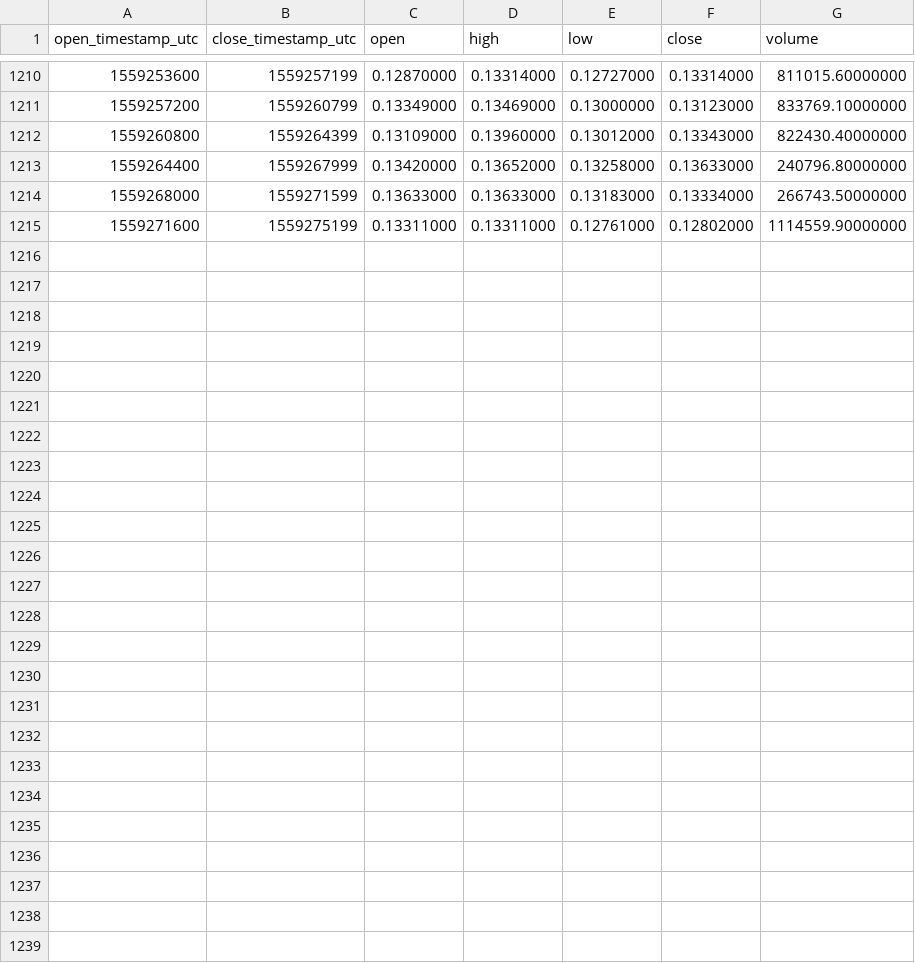
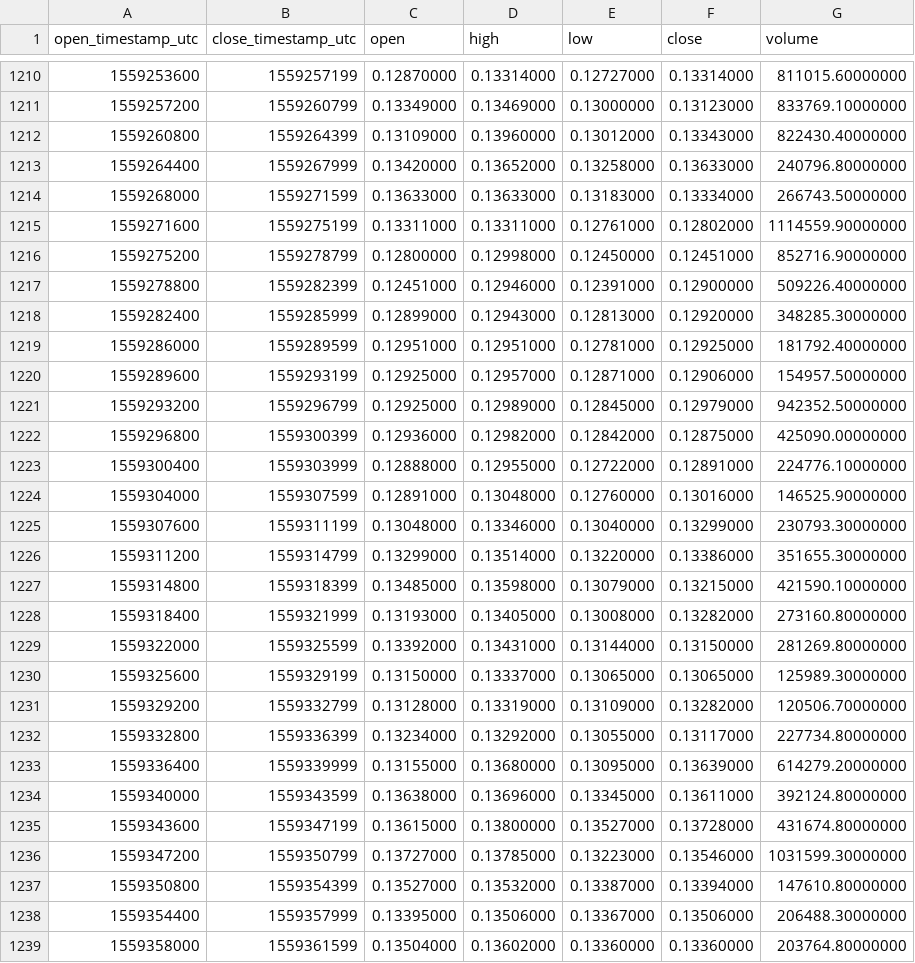
Before and after one commit to cryptobigbro/binance-THETAUSDT, a CSV file: binance-THETAUSDT-1h.csv, drawn as a sheet; only a part is shown, gaps mark what is left out.

Commit message:
Update OHLCV data.

```diff
--- a/binance-THETAUSDT-1h.csv
+++ b/binance-THETAUSDT-1h.csv
@@ -1215 +1215,25 @@ open_timestamp_utc,close_timestamp_utc,open,high,low,close,volume
 1559271600,1559275199,0.13311000,0.13311000,0.12761000,0.12802000,1114559.90000000
+1559275200,1559278799,0.12800000,0.12998000,0.12450000,0.12451000,852716.90000000
+1559278800,1559282399,0.12451000,0.12946000,0.12391000,0.12900000,509226.40000000
+1559282400,1559285999,0.12899000,0.12943000,0.12813000,0.12920000,348285.30000000
+1559286000,1559289599,0.12951000,0.12951000,0.12781000,0.12925000,181792.40000000
+1559289600,1559293199,0.12925000,0.12957000,0.12871000,0.12906000,154957.50000000
+1559293200,1559296799,0.12925000,0.12989000,0.12845000,0.12979000,942352.50000000
+1559296800,1559300399,0.12936000,0.12982000,0.12842000,0.12875000,425090.00000000
+1559300400,1559303999,0.12888000,0.12955000,0.12722000,0.12891000,224776.10000000
+1559304000,1559307599,0.12891000,0.13048000,0.12760000,0.13016000,146525.90000000
+1559307600,1559311199,0.13048000,0.13346000,0.13040000,0.13299000,230793.30000000
+1559311200,1559314799,0.13299000,0.13514000,0.13220000,0.13386000,351655.30000000
+1559314800,1559318399,0.13485000,0.13598000,0.13079000,0.13215000,421590.10000000
+1559318400,1559321999,0.13193000,0.13405000,0.13008000,0.13282000,273160.80000000
+1559322000,1559325599,0.13392000,0.13431000,0.13144000,0.13150000,281269.80000000
+1559325600,1559329199,0.13150000,0.13337000,0.13065000,0.13065000,125989.30000000
+1559329200,1559332799,0.13128000,0.13319000,0.13109000,0.13282000,120506.70000000
+1559332800,1559336399,0.13234000,0.13292000,0.13055000,0.13117000,227734.80000000
+1559336400,1559339999,0.13155000,0.13680000,0.13095000,0.13639000,614279.20000000
+1559340000,1559343599,0.13638000,0.13696000,0.13345000,0.13611000,392124.80000000
+1559343600,1559347199,0.13615000,0.13800000,0.13527000,0.13728000,431674.80000000
+1559347200,1559350799,0.13727000,0.13785000,0.13223000,0.13546000,1031599.30000000
+1559350800,1559354399,0.13527000,0.13532000,0.13387000,0.13394000,147610.80000000
+1559354400,1559357999,0.13395000,0.13506000,0.13367000,0.13506000,206488.30000000
+1559358000,1559361599,0.13504000,0.13602000,0.13360000,0.13360000,203764.80000000
```
Also changed, not shown: binance-THETAUSDT-1d.csv, 1 other file.
